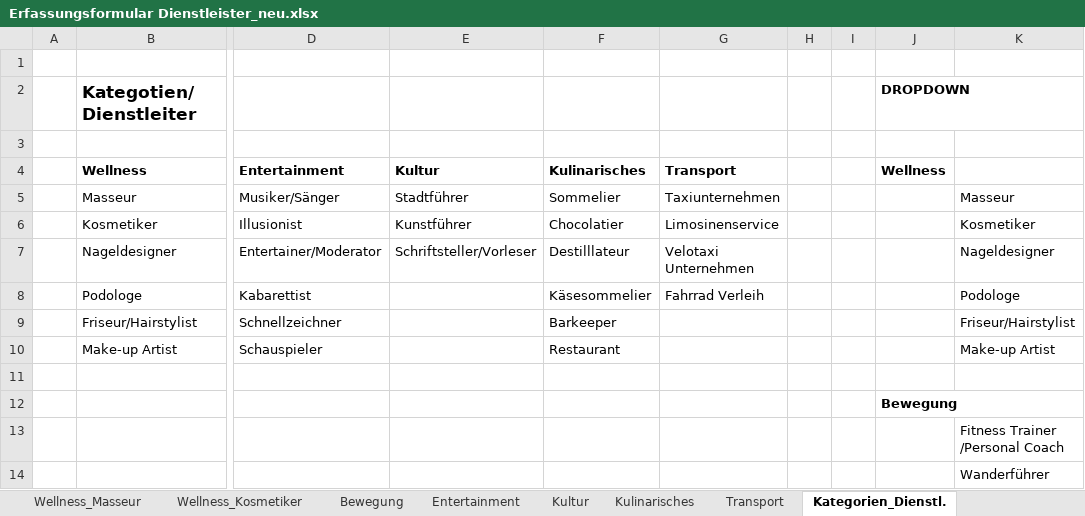
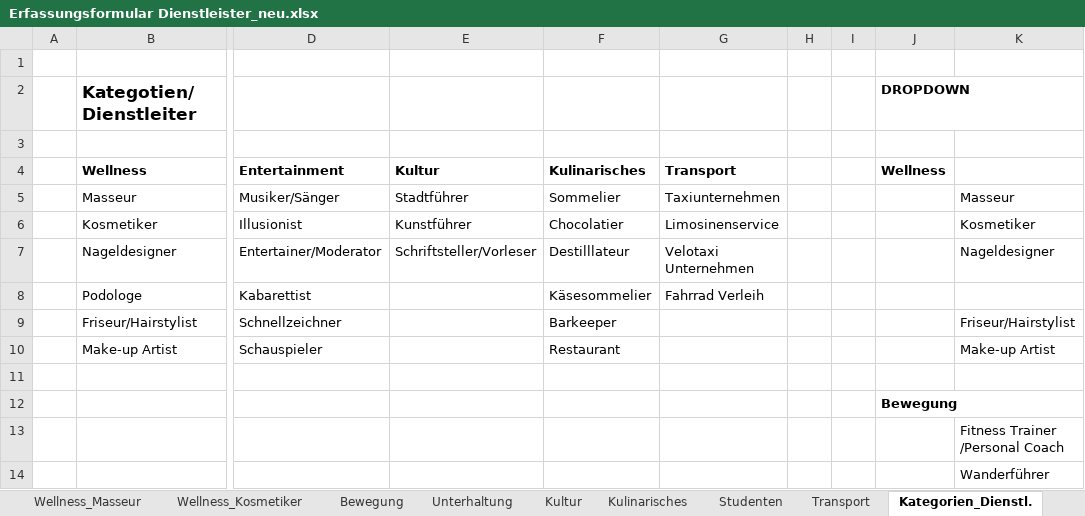
Before and after one commit to tbelmega/evt-plattform, an Excel workbook: 3.0_Software/3.1_Erfassungsseite Dienstleister/Erfassungsformular Dienstleister_neu.xlsx, sheet Kategorien_Dienstl., drawn as a sheet; only a part is shown, gaps mark what is left out; values as stored, in another font and other column widths than the file's, no borders; the diff names each change by its address in the sheet, - before the commit and + after, or states it on an @@ line.

```diff
--- a/3.0_Software/3.1_Erfassungsseite Dienstleister/Erfassungsformular Dienstleister_neu.xlsx (sheet Kategorien_Dienstl.)
+++ b/3.0_Software/3.1_Erfassungsseite Dienstleister/Erfassungsformular Dienstleister_neu.xlsx (sheet Kategorien_Dienstl.)
-sheet tab: Entertainment
+sheet tab: Unterhaltung
+sheet tab: Studenten
-K8: Podologe
+K8: (empty)
```
Also changed, not shown: sheet Bewegung, other sheet tabs, charts or pictures, 3.0_Software/3.1_Erfassungsseite Dienstleister/Registrierung Diensleister.xlsx, 33 other files.
